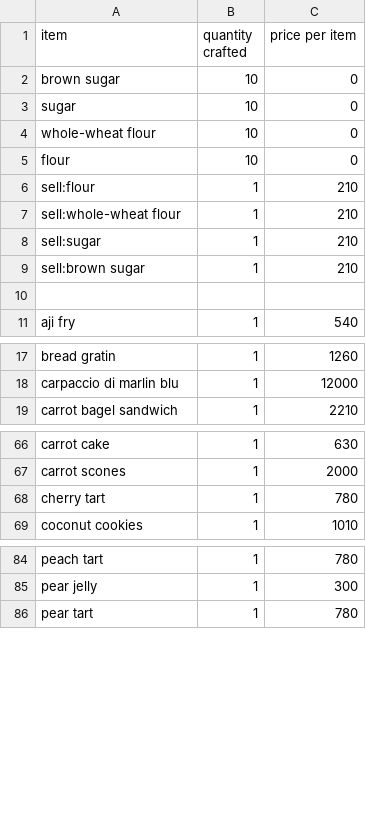
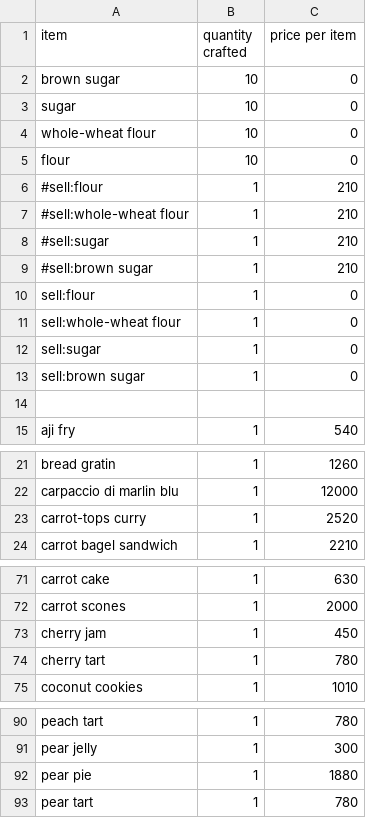
Before and after one commit to AlexSterk/ACNH-Cooking-Profit-Maximizer, a CSV file: recipes.csv, drawn as a sheet; only a part is shown, gaps mark what is left out.

Commit message:
recipes and storage

```diff
--- a/recipes.csv
+++ b/recipes.csv
@@ -5,6 +5,10 @@ whole-wheat flour,10,0
 flour,10,0
-sell:flour,1,210
-sell:whole-wheat flour,1,210
-sell:sugar,1,210
-sell:brown sugar,1,210
+#sell:flour,1,210
+#sell:whole-wheat flour,1,210
+#sell:sugar,1,210
+#sell:brown sugar,1,210
+sell:flour,1,0
+sell:whole-wheat flour,1,0
+sell:sugar,1,0
+sell:brown sugar,1,0
 
@@ -18,2 +22,3 @@ bread gratin,1,1260
 carpaccio di marlin blu,1,12000
+carrot-tops curry,1,2520
 carrot bagel sandwich,1,2210
@@ -67,2 +72,3 @@ carrot cake,1,630
 carrot scones,1,2000
+cherry jam,1,450
 cherry tart,1,780
@@ -85,2 +91,3 @@ peach tart,1,780
 pear jelly,1,300
+pear pie,1,1880
 pear tart,1,780
```
Also changed, not shown: ingredients.csv, storage.csv, 1 other file.
